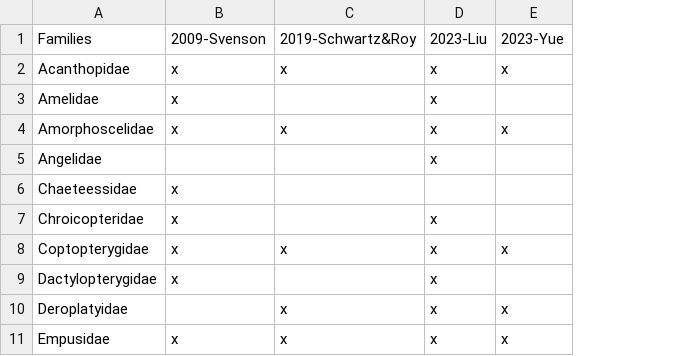
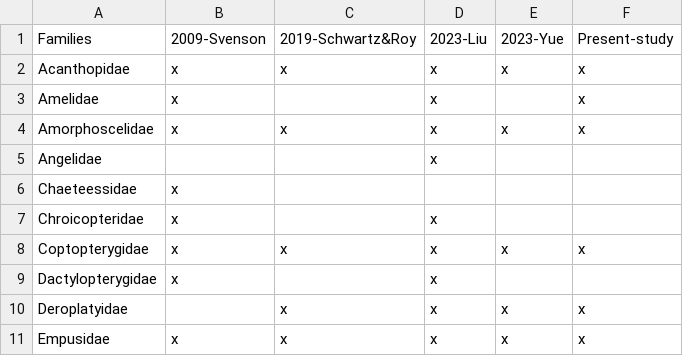
Before and after one commit to bacconipietro/Tirocinio_magistrale, a TSV file: 03_IQtree/02_Trees/01_bibliography/Biblio_fam.tsv, drawn as a sheet; only a part is shown; the diff names each change by its address in the sheet, - before the commit and + after, or states it on an @@ line.

Commit message:
...

```diff
--- a/03_IQtree/02_Trees/01_bibliography/Biblio_fam.tsv
+++ b/03_IQtree/02_Trees/01_bibliography/Biblio_fam.tsv
+column F, rows 1-11: Present-study | x | x | x |  |  |  | x |  | x | x
```
